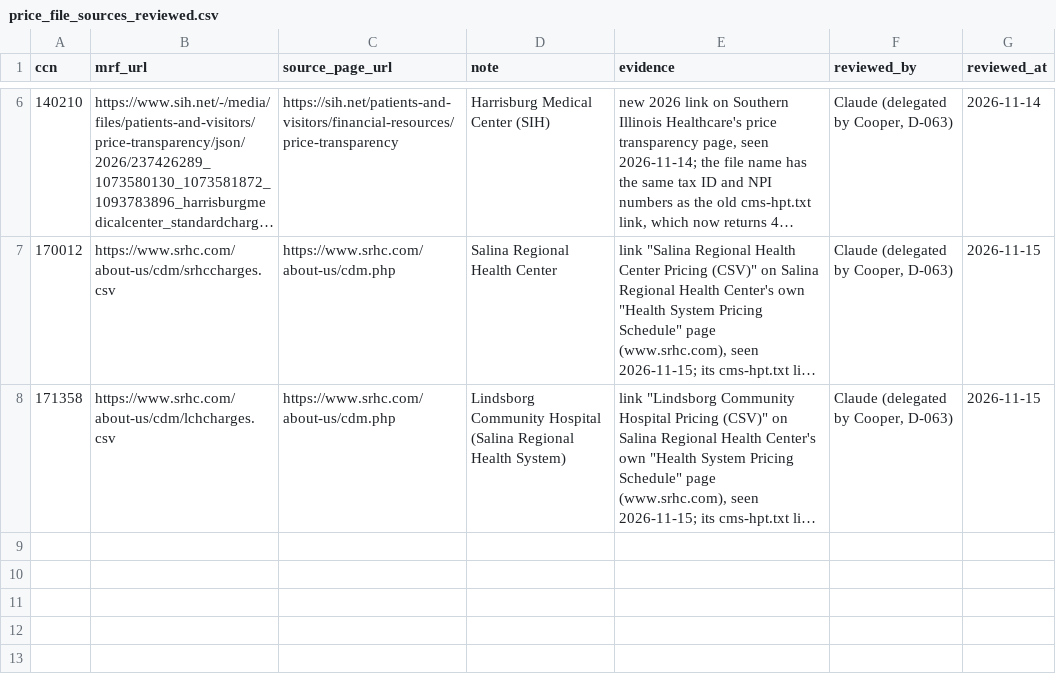
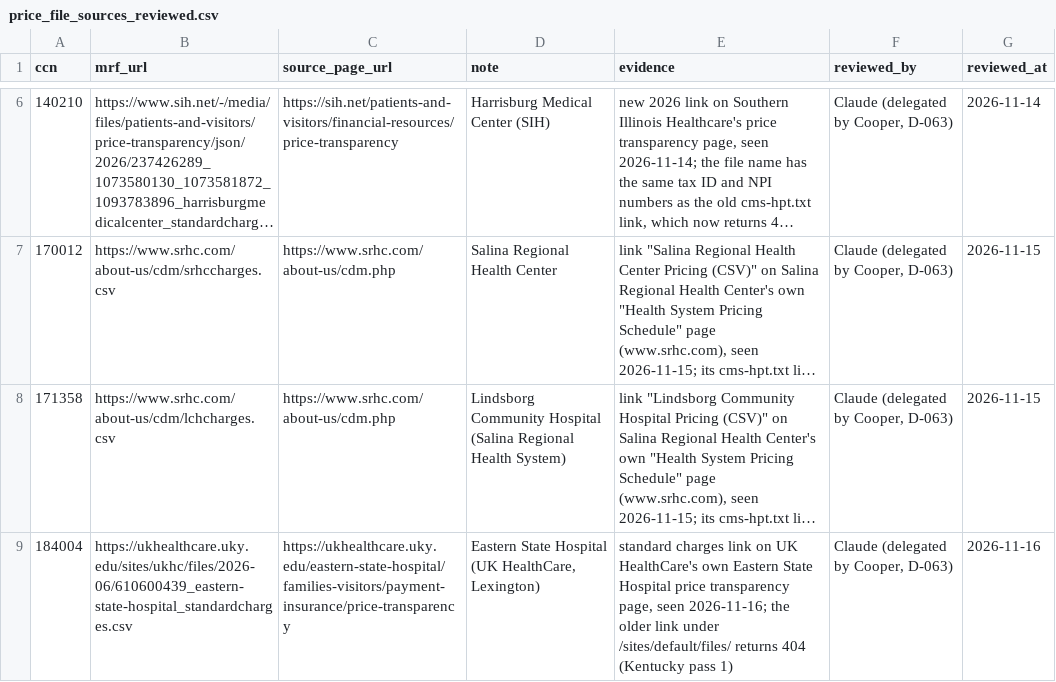
Before and after one commit to Cooper252/procedurescoutclaude, a CSV file: data/reference/price_file_sources_reviewed.csv, drawn as a sheet; only a part is shown, gaps mark what is left out; long unchanged cells end in …; the diff names each change by its address in the sheet, - before the commit and + after, or states it on an @@ line.

```diff
--- a/data/reference/price_file_sources_reviewed.csv
+++ b/data/reference/price_file_sources_reviewed.csv
+row 9: 184004 | https://ukhealthcare.uky.edu/sites/ukhc/files/2026-06/610600439_eastern-state-hospital_standardcharges.csv | https://ukhealthcare.uky.edu/eastern-state-hospital/families-visitors/payment-insurance/price-transparency | Eastern State Hospital (UK HealthCare, Lexington) | standard charges link on UK HealthCare's own Eastern State Hospital price transparency page, seen 2026-11-16; the older link under /sites/default/files/ returns 404 (Kentucky pass 1) | Claude (delegated by Cooper, D-063) | 2026-11-16
```
Also changed, not shown: data/reference/assistance_policies.csv, data/reference/payer_name_rules.csv, 6 other files.
